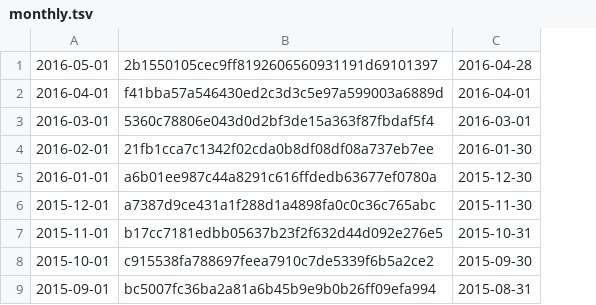
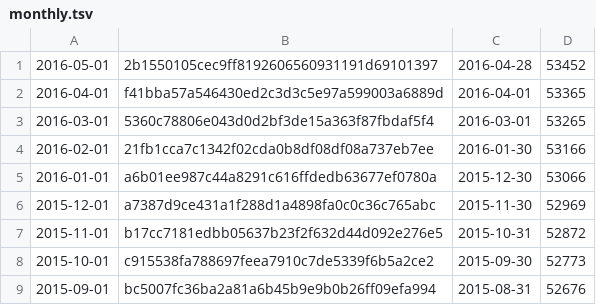
Before and after one commit to umbra-db/ClickBench, a TSV file: versions/build-from-source/monthly.tsv, drawn as a sheet; only a part is shown; the diff names each change by its address in the sheet, - before the commit and + after, or states it on an @@ line.

```diff
--- a/versions/build-from-source/monthly.tsv
+++ b/versions/build-from-source/monthly.tsv
+column D, rows 1-9: 53452 | 53365 | 53265 | 53166 | 53066 | 52969 | 52872 | 52773 | 52676
```
Also changed, not shown: 2 other files.
